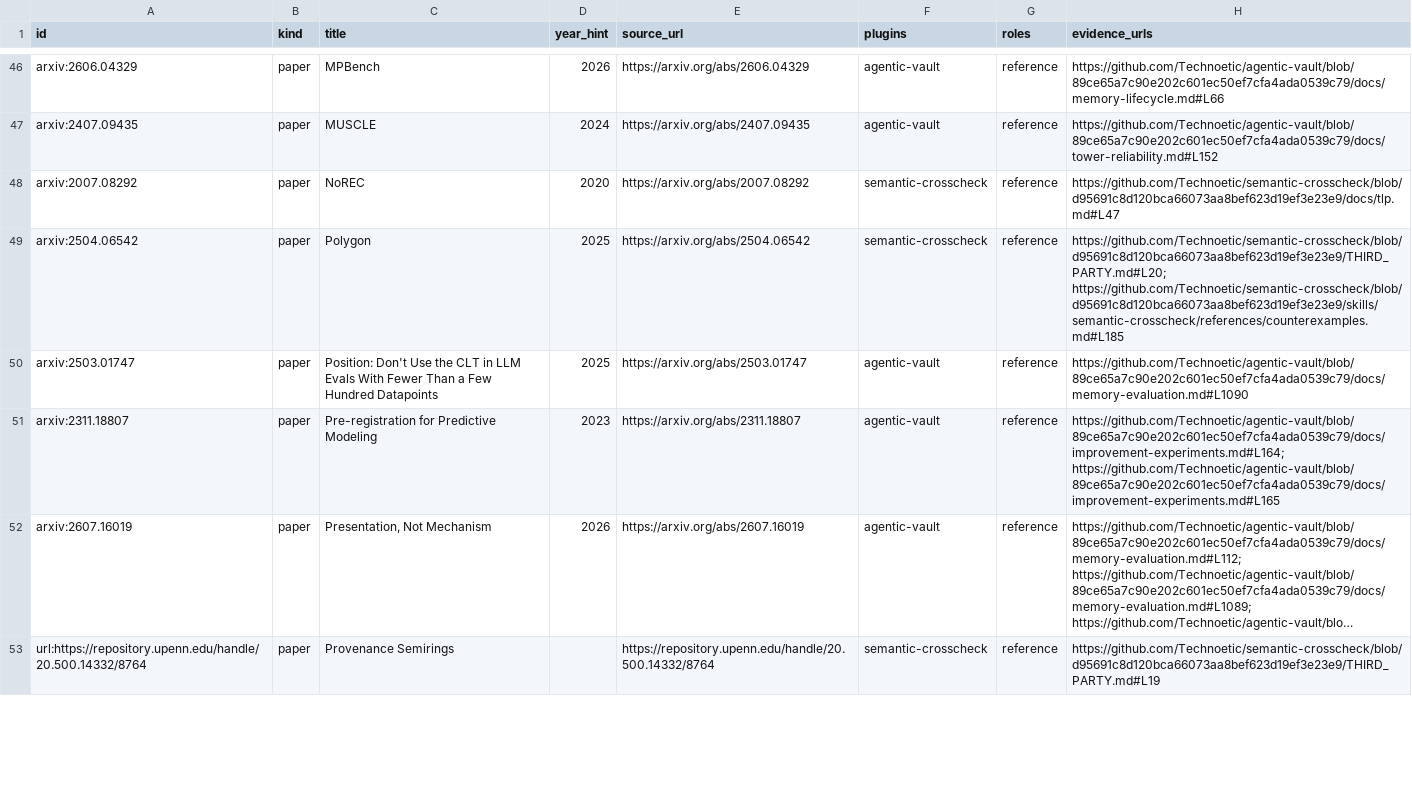
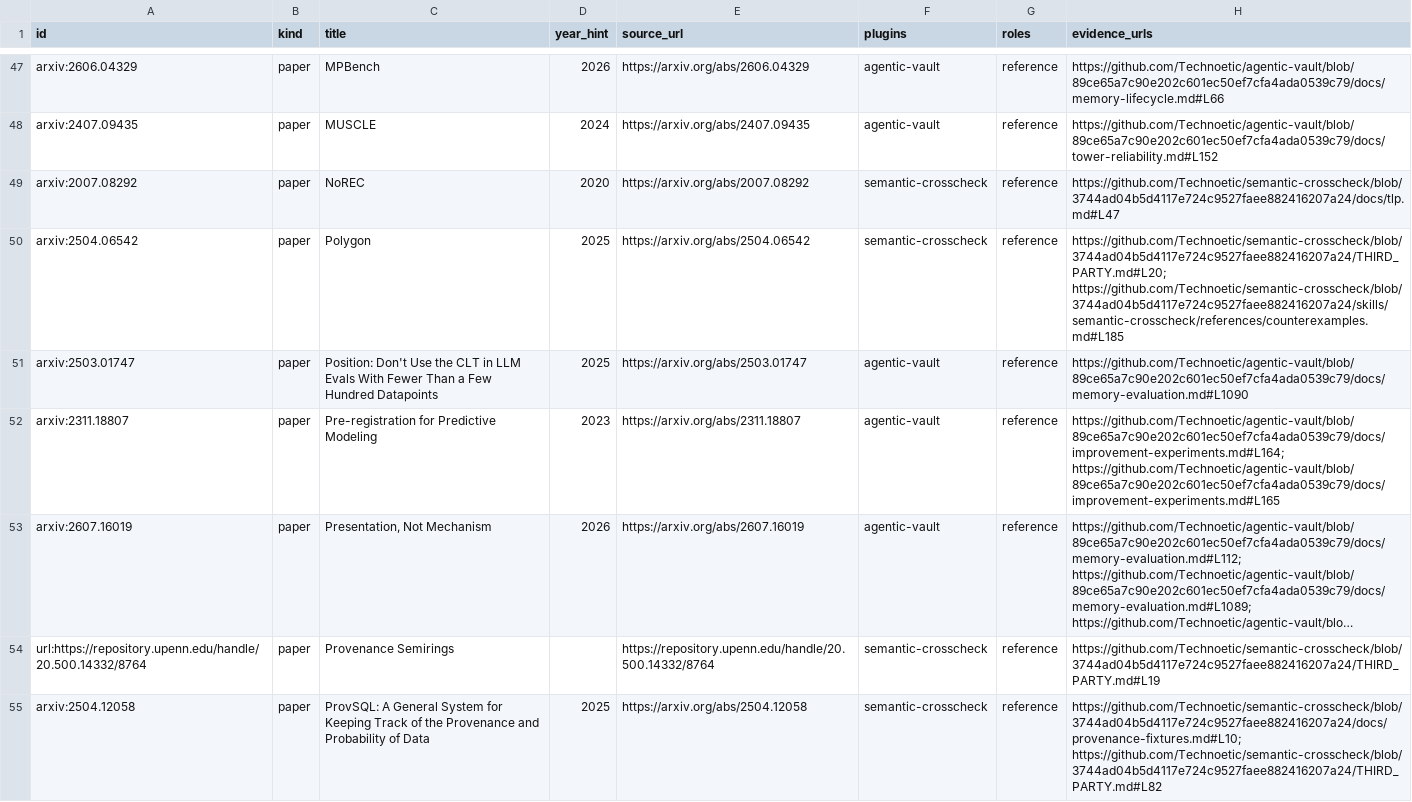
Before and after one commit to Technoetic/reference-atlas, a CSV file: data/catalog.csv, drawn as a sheet; only a part is shown, gaps mark what is left out; long unchanged cells end in …; addresses are those after the commit; the diff covers the shown part only; the diff names each change by its address in the sheet, - before the commit and + after, or states it on an @@ line.

Commit message:
build: pin SXC v0.21.0 references and add six source records

```diff
--- a/data/catalog.csv
+++ b/data/catalog.csv
-H49 (evidence_urls): https://github.com/Technoetic/semantic-crosscheck/blob/d95691c8d120bca66073aa8bef623d19ef3e23e9/docs/tlp.md#L47
+H49 (evidence_urls): https://github.com/Technoetic/semantic-crosscheck/blob/3744ad04b5d4117e724c9527faee882416207a24/docs/tlp.md#L47
-H50 (evidence_urls): https://github.com/Technoetic/semantic-crosscheck/blob/d95691c8d120bca66073aa8bef623d19ef3e23e9/THIRD_PARTY.md#L20; https://github.com/Technoetic/semantic-crosscheck/blob/d95691c8d120bca66073aa8bef623d19ef3e23e9/skills/semantic-crosscheck/references/counterexamples.md#L185
+H50 (evidence_urls): https://github.com/Technoetic/semantic-crosscheck/blob/3744ad04b5d4117e724c9527faee882416207a24/THIRD_PARTY.md#L20; https://github.com/Technoetic/semantic-crosscheck/blob/3744ad04b5d4117e724c9527faee882416207a24/skills/semantic-crosscheck/references/counterexamples.md#L185
-H54 (evidence_urls): https://github.com/Technoetic/semantic-crosscheck/blob/d95691c8d120bca66073aa8bef623d19ef3e23e9/THIRD_PARTY.md#L19
+H54 (evidence_urls): https://github.com/Technoetic/semantic-crosscheck/blob/3744ad04b5d4117e724c9527faee882416207a24/THIRD_PARTY.md#L19
+row 55: arxiv:2504.12058 | paper | ProvSQL: A General System for Keeping Track of the Provenance and Probability of Data | 2025 | https://arxiv.org/abs/2504.12058 | semantic-crosscheck | reference | https://github.com/Technoetic/semantic-crosscheck/blob/3744ad04b5d4117e724c9527faee882416207a24/docs/provenance-fixtures.md#L10; https://github.com/Technoetic/semantic-crosscheck/blob/3744ad04b5d4117e724c9527faee882416207a24/THIRD_PARTY.md#L82
```
Also changed, not shown: 5 added rows and 25 edited cells elsewhere in this file, 4 other files.
